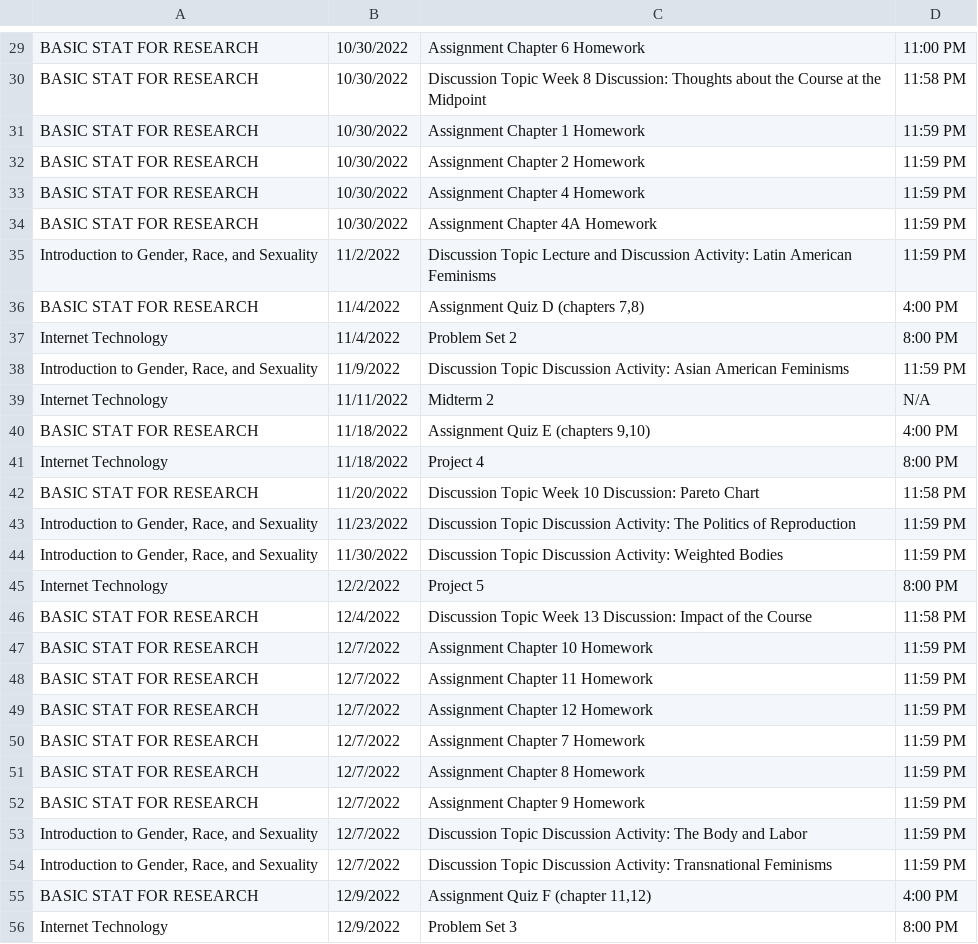
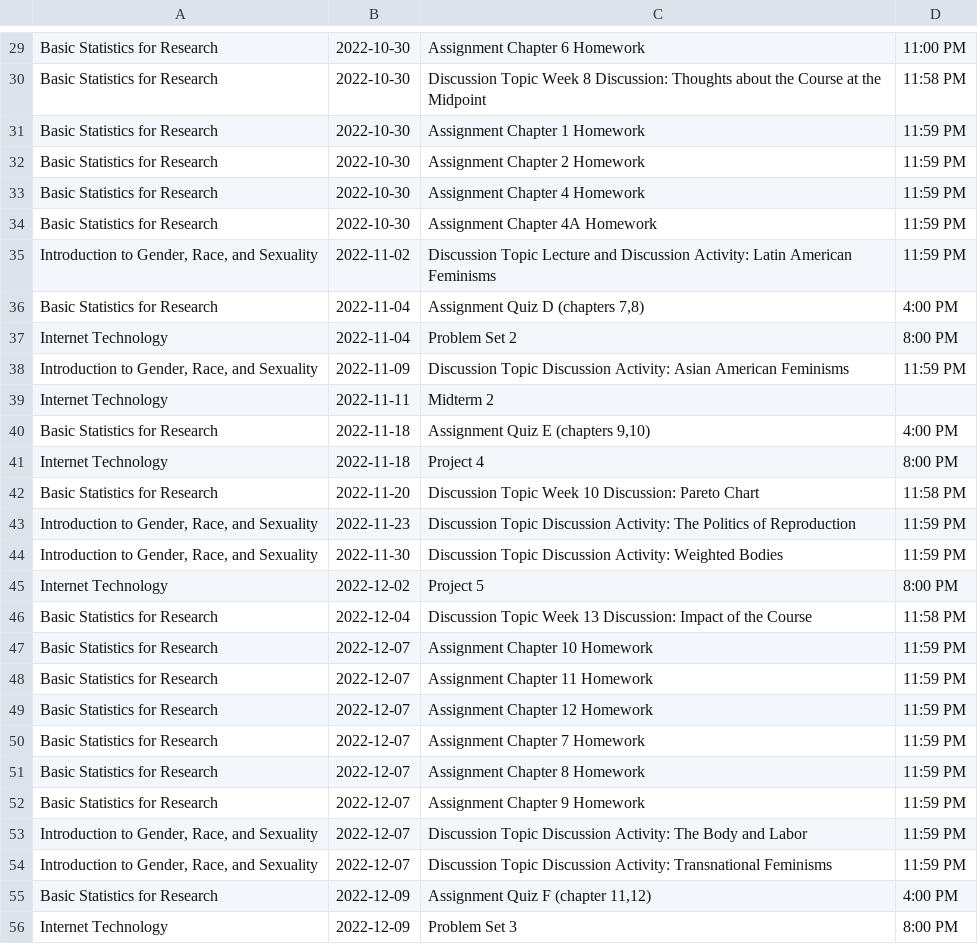
Before and after one commit to benwang2/obsidian-f22, a CSV file: Rutgers/2022 Fall/relevant_dates.csv, drawn as a sheet; only a part is shown, gaps mark what is left out; the diff covers the shown part only; the diff names each change by its address in the sheet, - before the commit and + after, or states it on an @@ line.

```diff
--- a/Rutgers/2022 Fall/relevant_dates.csv
+++ b/Rutgers/2022 Fall/relevant_dates.csv
-A29:A34: BASIC STAT FOR RESEARCH
+A29:A34: Basic Statistics for Research
-B29:B34: 10/30/2022
+B29:B34: 2022-10-30
-B35: 11/2/2022
+B35: 2022-11-02
-A36: BASIC STAT FOR RESEARCH
+A36: Basic Statistics for Research
-B36:B37: 11/4/2022
+B36:B37: 2022-11-04
-B38: 11/9/2022
+B38: 2022-11-09
-B39: 11/11/2022
+B39: 2022-11-11
-D39: N/A
+D39: (empty)
-A40: BASIC STAT FOR RESEARCH
+A40: Basic Statistics for Research
-B40:B41: 11/18/2022
+B40:B41: 2022-11-18
-A42: BASIC STAT FOR RESEARCH
+A42: Basic Statistics for Research
-B42: 11/20/2022
+B42: 2022-11-20
-B43: 11/23/2022
+B43: 2022-11-23
-B44: 11/30/2022
+B44: 2022-11-30
-B45: 12/2/2022
+B45: 2022-12-02
-A46:A52: BASIC STAT FOR RESEARCH
+A46:A52: Basic Statistics for Research
-B46: 12/4/2022
+B46: 2022-12-04
-B47:B54: 12/7/2022
+B47:B54: 2022-12-07
-A55: BASIC STAT FOR RESEARCH
+A55: Basic Statistics for Research
-B55:B56: 12/9/2022
+B55:B56: 2022-12-09
```
Also changed, not shown: 1 added row, 1 removed row and 45 edited cells elsewhere in this file, 1 other file.
